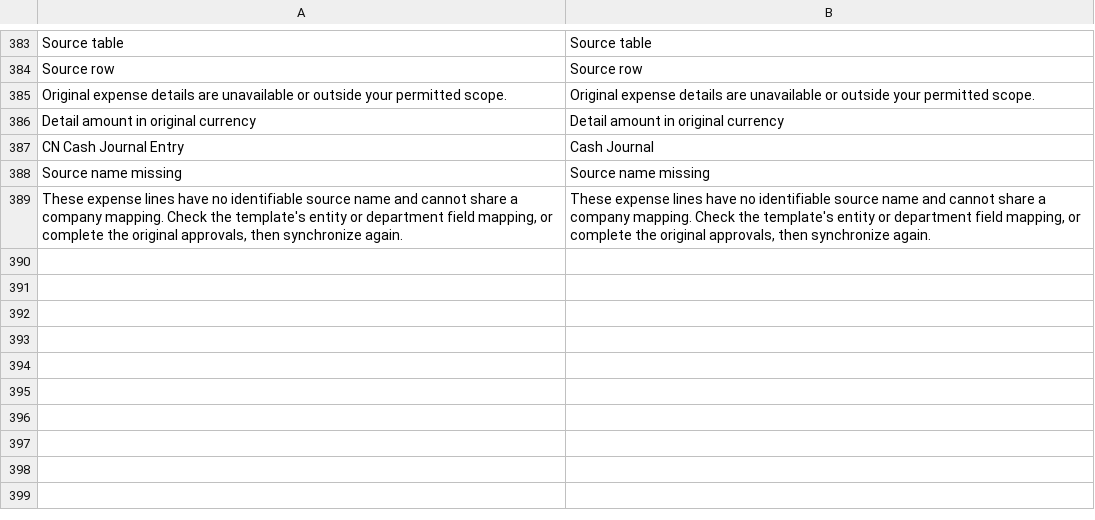
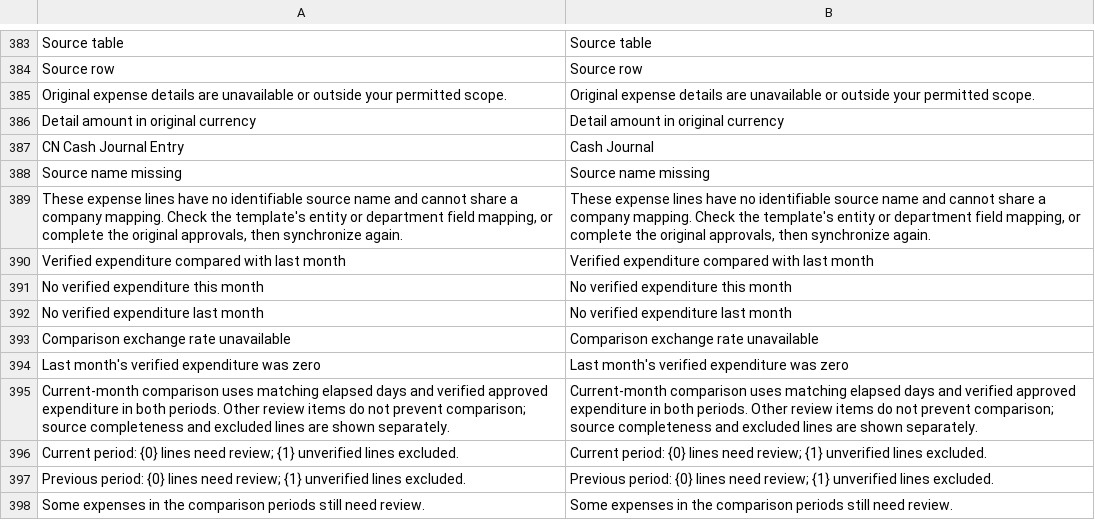
Before and after one commit to yueweiit/deeplinkerp-budget, a CSV file: budget/translations/en.csv, drawn as a sheet; only a part is shown, gaps mark what is left out; the diff names each change by its address in the sheet, - before the commit and + after, or states it on an @@ line.

```diff
--- a/budget/translations/en.csv
+++ b/budget/translations/en.csv
+row 390: Verified expenditure compared with last month | Verified expenditure compared with last month
+row 391: No verified expenditure this month | No verified expenditure this month
+row 392: No verified expenditure last month | No verified expenditure last month
+row 393: Comparison exchange rate unavailable | Comparison exchange rate unavailable
+row 394: Last month's verified expenditure was zero | Last month's verified expenditure was zero
+row 395: Current-month comparison uses matching elapsed days and verified approved expenditure in both periods. Other review items do not prevent comparison; source completeness and excluded lines are shown separately. | Current-month comparison uses matching elapsed days and verified approved expenditure in both periods. Other review items do not prevent comparison; source completeness and excluded lines are shown separately.
+row 396: Current period: {0} lines need review; {1} unverified lines excluded. | Current period: {0} lines need review; {1} unverified lines excluded.
+row 397: Previous period: {0} lines need review; {1} unverified lines excluded. | Previous period: {0} lines need review; {1} unverified lines excluded.
+row 398: Some expenses in the comparison periods still need review. | Some expenses in the comparison periods still need review.
```
Also changed, not shown: budget/translations/es.csv, budget/translations/zh.csv, 6 other files.
